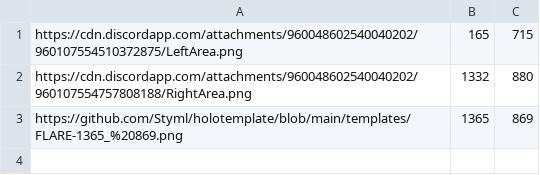
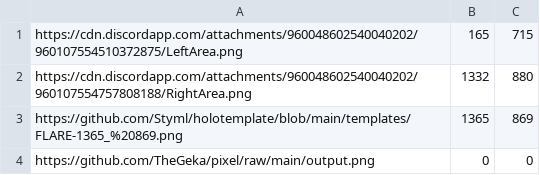
Before and after one commit to Styml/holotemplate, a CSV file: all-templates.csv, drawn as a sheet.

```diff
--- a/all-templates.csv
+++ b/all-templates.csv
@@ -3 +3,2 @@ https://cdn.discordapp.com/attachments/960048602540040202/960107554757808188/Rig
 https://github.com/Styml/holotemplate/blob/main/templates/FLARE-1365_%20869.png,1365,869
+https://github.com/TheGeka/pixel/raw/main/output.png,0,0
```
Also changed, not shown: 1 other file.
